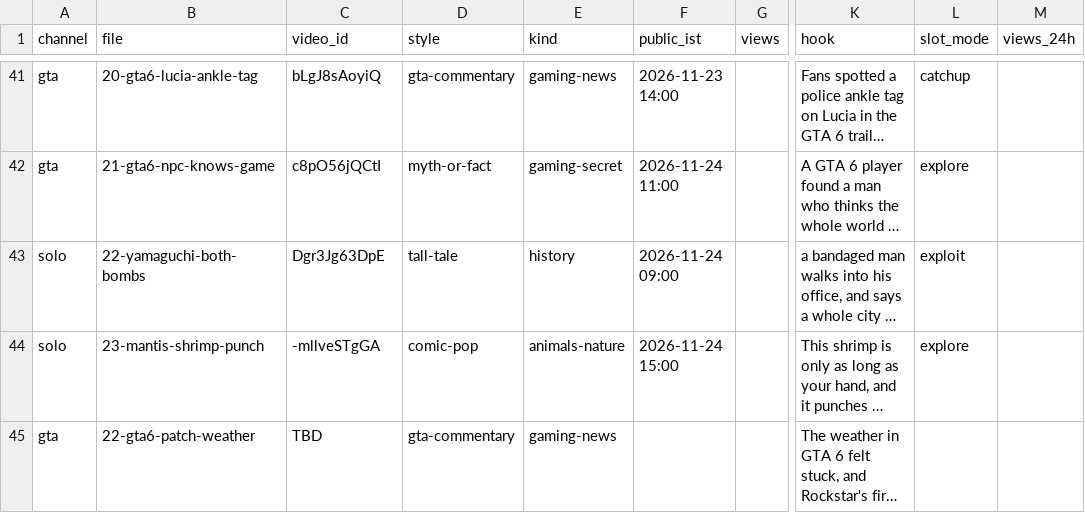
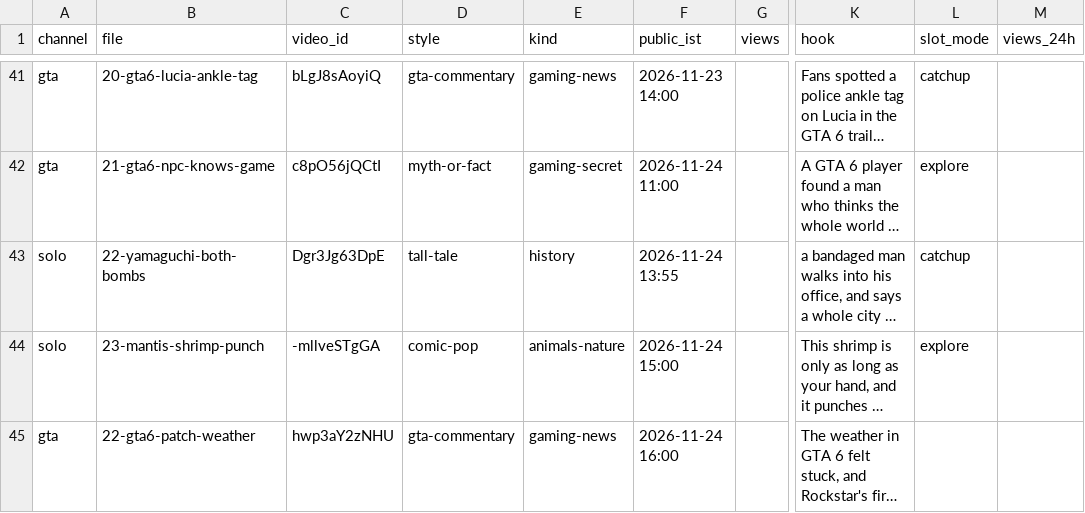
Before and after one commit to ffrastogi737-art/Faltu, a CSV file: shorts-out/perf.csv, drawn as a sheet; only a part is shown, gaps mark what is left out; long unchanged cells end in …; the diff names each change by its address in the sheet, - before the commit and + after, or states it on an @@ line.

```diff
--- a/shorts-out/perf.csv
+++ b/shorts-out/perf.csv
-F43 (public_ist): 2026-11-24 09:00
+F43 (public_ist): 2026-11-24 13:55
-L43 (slot_mode): exploit
+L43 (slot_mode): catchup
-C45 (video_id): TBD
+C45 (video_id): hwp3aY2zNHU
-F45 (public_ist): (empty)
+F45 (public_ist): 2026-11-24 16:00
```
Also changed, not shown: 6 other files.
